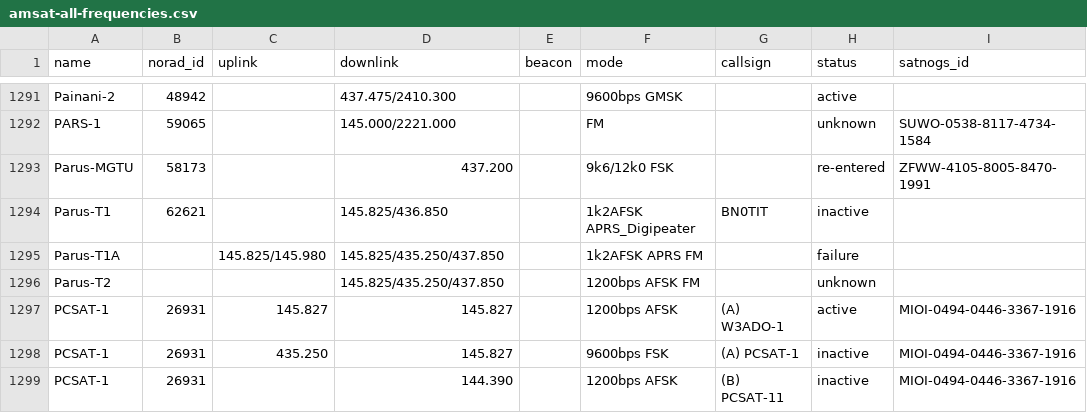
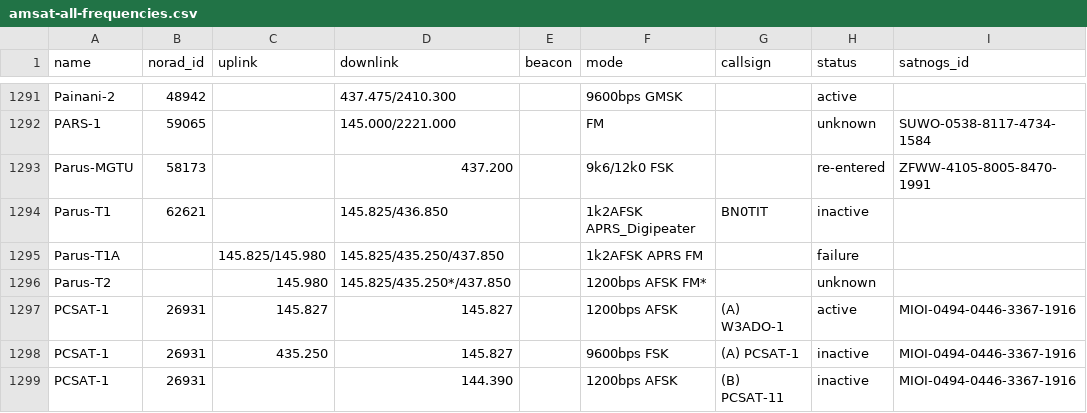
Before and after one commit to hyundotio/amateur-satellite-database, a CSV file: data/amsat-all-frequencies.csv, drawn as a sheet; only a part is shown, gaps mark what is left out.

```diff
--- a/data/amsat-all-frequencies.csv
+++ b/data/amsat-all-frequencies.csv
@@ -1295,3 +1295,3 @@ Parus-T1,62621,,145.825/436.850,,1k2AFSK APRS_Digipeater,BN0TIT,inactive,
 Parus-T1A,,145.825/145.980,145.825/435.250/437.850,,1k2AFSK APRS FM,,failure,
-Parus-T2,,,145.825/435.250/437.850,,1200bps AFSK FM,,unknown,
+Parus-T2,,145.980,145.825/435.250*/437.850,,1200bps AFSK FM*,,unknown,
 PCSAT-1,26931,145.827,145.827,,1200bps AFSK,(A) W3ADO-1,active,MIOI-0494-0446-3367-1916
```
Also changed, not shown: data/satnogs.csv, 2 other files.
